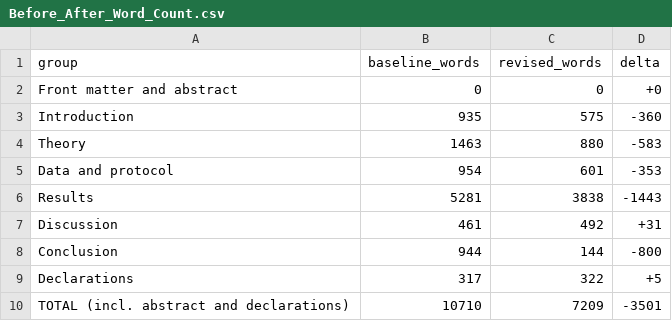
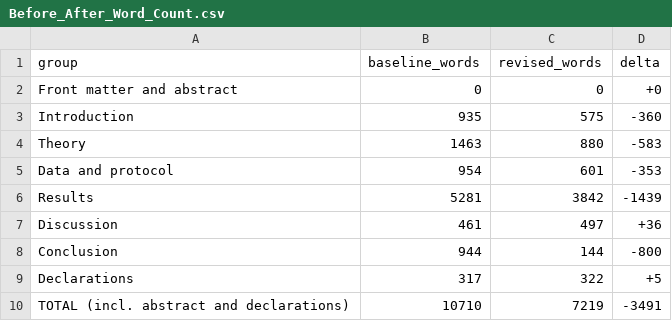
Before and after one commit to gzhgzy1234567890-lang/EEG-BSPC, a CSV file: revision_compressed/Before_After_Word_Count.csv, drawn as a sheet.

Commit message:
Fifth-review fixes: Table 8 memory claim, abstract protocol split, S9 caption, S37 dimension, reference 25

```diff
--- a/revision_compressed/Before_After_Word_Count.csv
+++ b/revision_compressed/Before_After_Word_Count.csv
@@ -5,6 +5,6 @@ Theory,1463,880,-583
 Data and protocol,954,601,-353
-Results,5281,3838,-1443
-Discussion,461,492,+31
+Results,5281,3842,-1439
+Discussion,461,497,+36
 Conclusion,944,144,-800
 Declarations,317,322,+5
-TOTAL (incl. abstract and declarations),10710,7209,-3501
+TOTAL (incl. abstract and declarations),10710,7219,-3491
```
Also changed, not shown: 8 other files.
